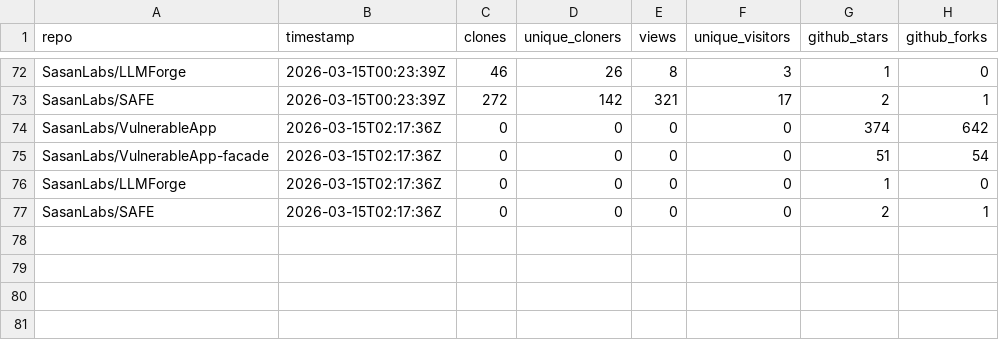
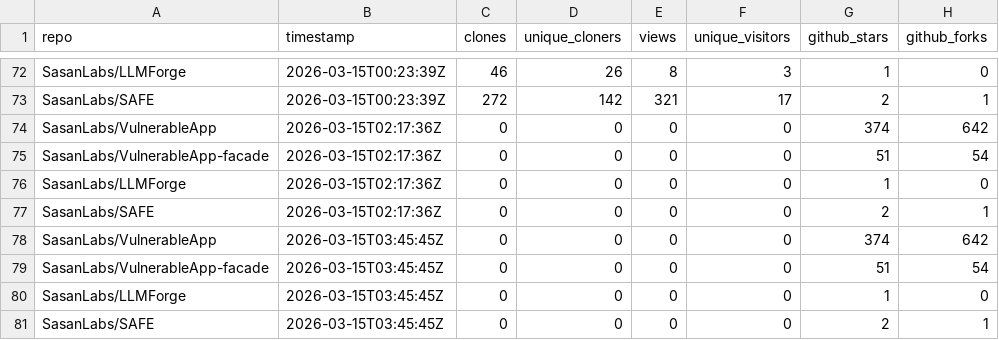
Before and after one commit to SasanLabs/VulnerableApp, a CSV file: metrics/traffic.csv, drawn as a sheet; only a part is shown, gaps mark what is left out; the diff names each change by its address in the sheet, - before the commit and + after, or states it on an @@ line.

Commit message:
Update multi-repo traffic metrics (2026-03-15T03:45:50Z)

```diff
--- a/metrics/traffic.csv
+++ b/metrics/traffic.csv
+row 78: SasanLabs/VulnerableApp | 2026-03-15T03:45:45Z | 0 | 0 | 0 | 0 | 374 | 642
+row 79: SasanLabs/VulnerableApp-facade | 2026-03-15T03:45:45Z | 0 | 0 | 0 | 0 | 51 | 54
+row 80: SasanLabs/LLMForge | 2026-03-15T03:45:45Z | 0 | 0 | 0 | 0 | 1 | 0
+row 81: SasanLabs/SAFE | 2026-03-15T03:45:45Z | 0 | 0 | 0 | 0 | 2 | 1
```
Also changed, not shown: metrics/docker.csv, metrics/referrers.csv.
